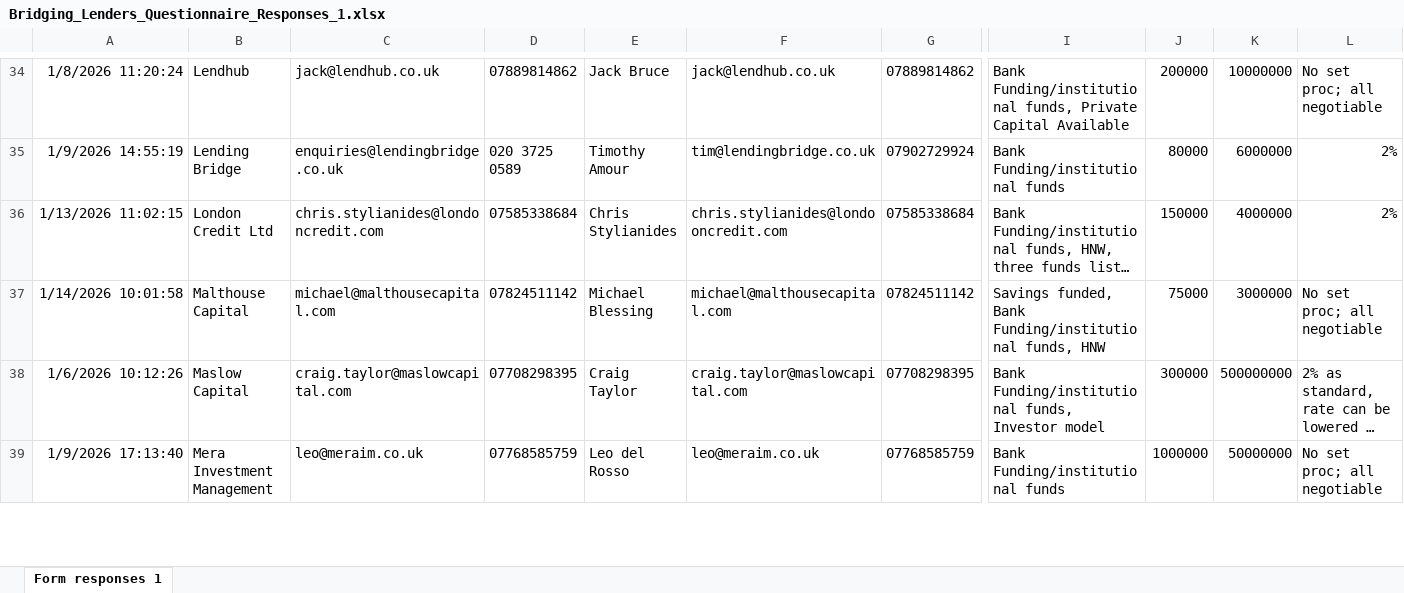
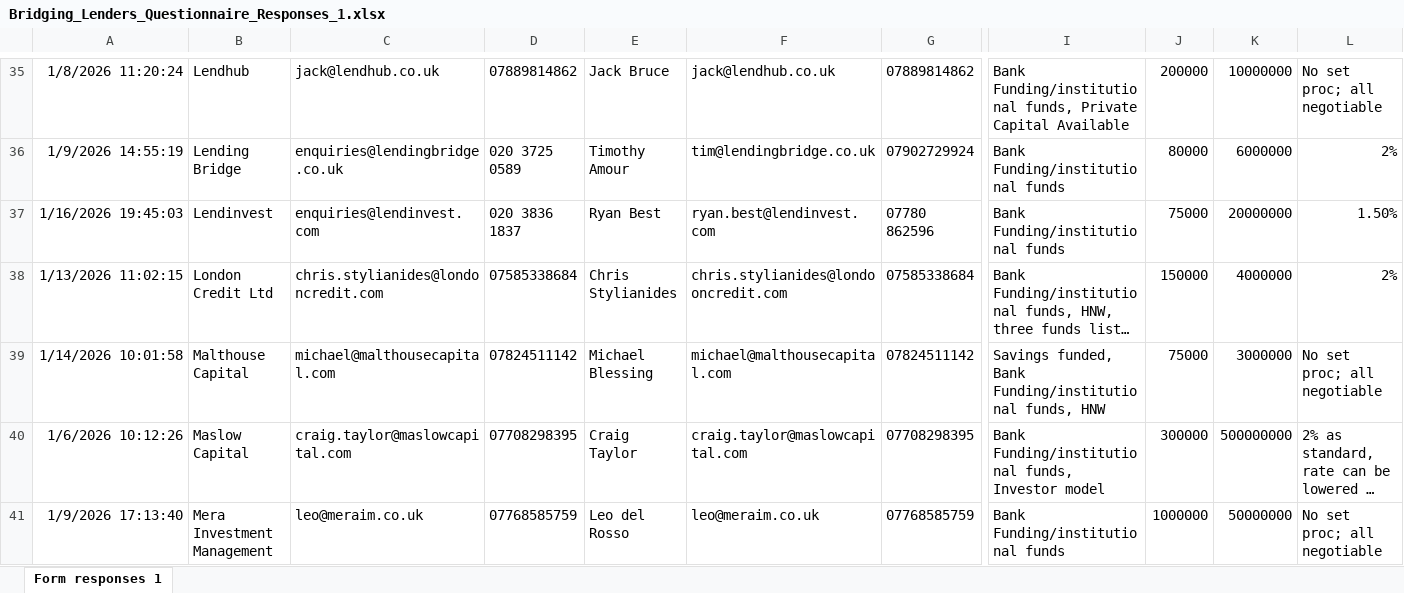
Before and after one commit to monlamltd-collab/bridging-brain, an Excel workbook: Bridging_Lenders_Questionnaire_Responses_1.xlsx, sheet Form responses 1, drawn as a sheet; only a part is shown, gaps mark what is left out; long unchanged cells end in …; values as stored, in another font and other column widths than the file's, no borders; charts and pictures and table styles not drawn; rows hold the shown columns only; the diff covers the shown part only; the diff names each change by its address in the sheet, - before the commit and + after, or states it on an @@ line.

```diff
--- a/Bridging_Lenders_Questionnaire_Responses_1.xlsx (sheet Form responses 1)
+++ b/Bridging_Lenders_Questionnaire_Responses_1.xlsx (sheet Form responses 1)
+row 37: 1/16/2026 19:45:03 | Lendinvest | enquiries@lendinvest.com | 020 3836 1837 | Ryan Best | ryan.best@lendinvest.com | 07780 862596 | Bank Funding/institutional funds | 75000 | 20000000 | 1.50%
```
Also changed, not shown: 2 added rows, 1 removed row, 3 moved rows and 2 edited cells elsewhere in this sheet, 5 other files.
